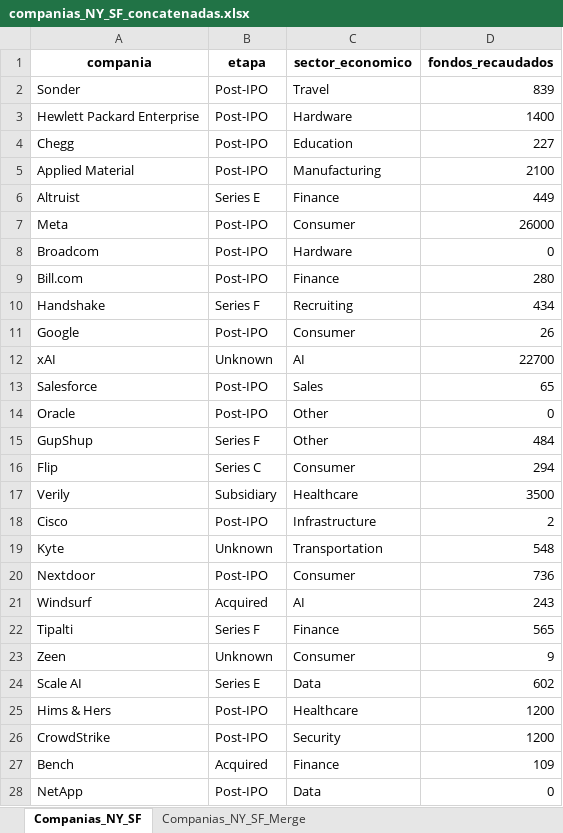
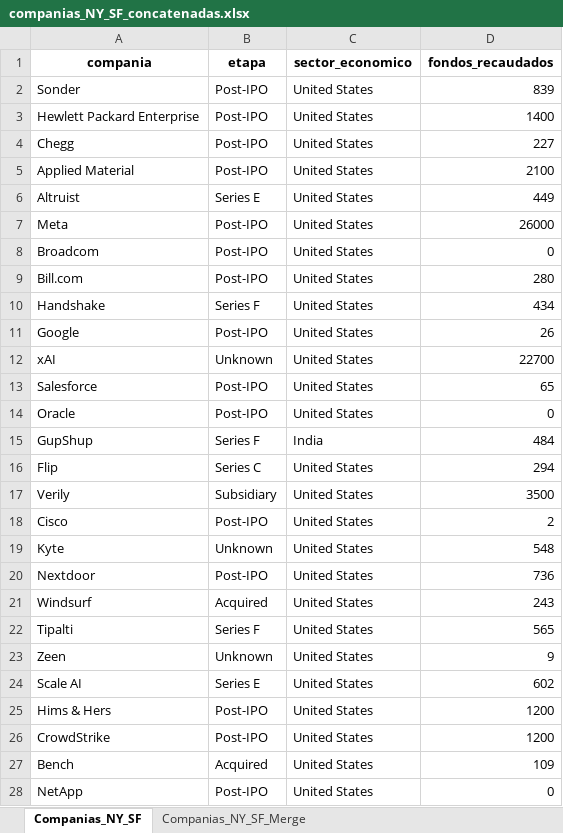
Before and after one commit to Twoeme/Prueba2, an Excel workbook: Pandas_Class/companias_NY_SF_concatenadas.xlsx, sheet Companias_NY_SF, drawn as a sheet; only a part is shown; values as stored, in another font and other column widths than the file's, no borders; the diff covers the shown part only; the diff names each change by its address in the sheet, - before the commit and + after, or states it on an @@ line.

```diff
--- a/Pandas_Class/companias_NY_SF_concatenadas.xlsx (sheet Companias_NY_SF)
+++ b/Pandas_Class/companias_NY_SF_concatenadas.xlsx (sheet Companias_NY_SF)
-C2 (sector_economico): Travel
+C2 (sector_economico): United States
-C3 (sector_economico): Hardware
+C3 (sector_economico): United States
-C4 (sector_economico): Education
+C4 (sector_economico): United States
-C5 (sector_economico): Manufacturing
+C5 (sector_economico): United States
-C6 (sector_economico): Finance
+C6 (sector_economico): United States
-C7 (sector_economico): Consumer
+C7 (sector_economico): United States
-C8 (sector_economico): Hardware
+C8 (sector_economico): United States
-C9 (sector_economico): Finance
+C9 (sector_economico): United States
-C10 (sector_economico): Recruiting
+C10 (sector_economico): United States
-C11 (sector_economico): Consumer
+C11 (sector_economico): United States
-C12 (sector_economico): AI
+C12 (sector_economico): United States
-C13 (sector_economico): Sales
+C13 (sector_economico): United States
-C14 (sector_economico): Other
+C14 (sector_economico): United States
-C15 (sector_economico): Other
+C15 (sector_economico): India
-C16 (sector_economico): Consumer
+C16 (sector_economico): United States
-C17 (sector_economico): Healthcare
+C17 (sector_economico): United States
-C18 (sector_economico): Infrastructure
+C18 (sector_economico): United States
-C19 (sector_economico): Transportation
+C19 (sector_economico): United States
-C20 (sector_economico): Consumer
+C20 (sector_economico): United States
-C21 (sector_economico): AI
+C21 (sector_economico): United States
-C22 (sector_economico): Finance
+C22 (sector_economico): United States
-C23 (sector_economico): Consumer
+C23 (sector_economico): United States
-C24 (sector_economico): Data
+C24 (sector_economico): United States
-C25 (sector_economico): Healthcare
+C25 (sector_economico): United States
-C26 (sector_economico): Security
+C26 (sector_economico): United States
-C27 (sector_economico): Finance
+C27 (sector_economico): United States
-C28 (sector_economico): Data
+C28 (sector_economico): United States
```
Also changed, not shown: 2 added rows, 16 removed rows and 1006 edited cells elsewhere in this sheet, sheet Companias_NY_SF_Merge, Pandas_Class/companias_NY.xlsx, Pandas_Class/companias_SF.xlsx, 2 other files.
